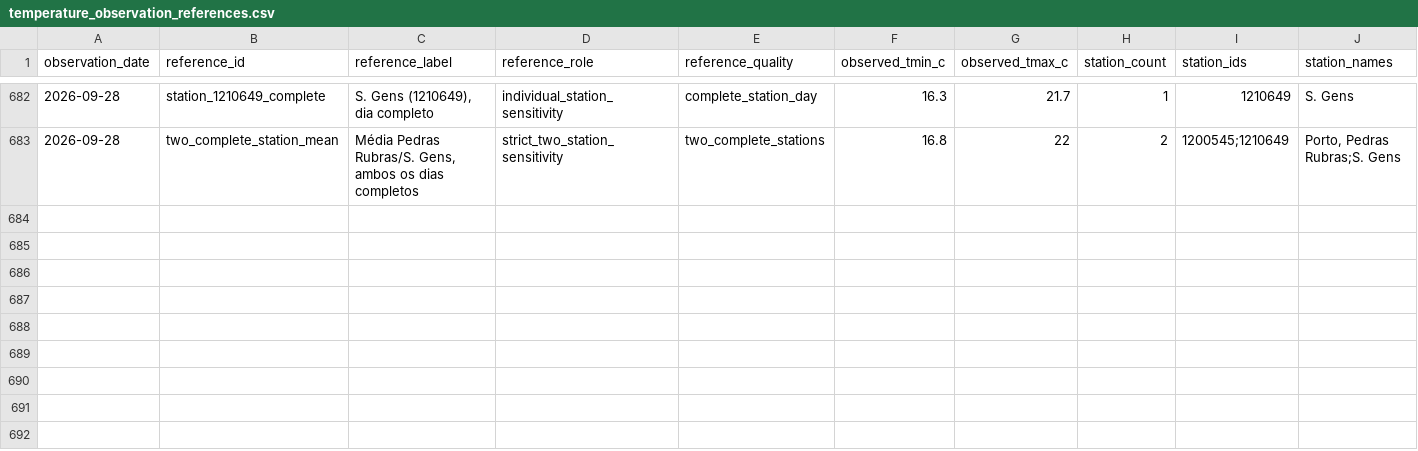
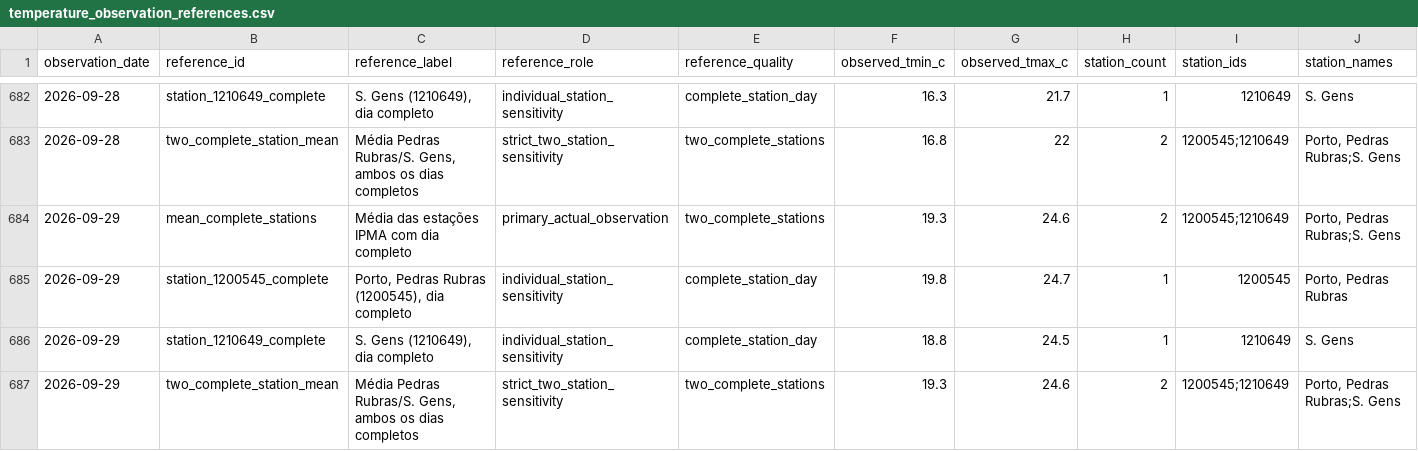
Before and after one commit to DBLQA90/qualar_matosinhos, a CSV file: data/temperature_observation_references.csv, drawn as a sheet; only a part is shown, gaps mark what is left out; rows hold the shown columns only; the diff names each change by its address in the sheet, - before the commit and + after, or states it on an @@ line.

```diff
--- a/data/temperature_observation_references.csv
+++ b/data/temperature_observation_references.csv
+row 684: 2026-09-29 | mean_complete_stations | Média das estações IPMA com dia completo | primary_actual_observation | two_complete_stations | 19.3 | 24.6 | 2 | 1200545;1210649 | Porto, Pedras Rubras;S. Gens
+row 685: 2026-09-29 | station_1200545_complete | Porto, Pedras Rubras (1200545), dia completo | individual_station_sensitivity | complete_station_day | 19.8 | 24.7 | 1 | 1200545 | Porto, Pedras Rubras
+row 686: 2026-09-29 | station_1210649_complete | S. Gens (1210649), dia completo | individual_station_sensitivity | complete_station_day | 18.8 | 24.5 | 1 | 1210649 | S. Gens
+row 687: 2026-09-29 | two_complete_station_mean | Média Pedras Rubras/S. Gens, ambos os dias completos | strict_two_station_sensitivity | two_complete_stations | 19.3 | 24.6 | 2 | 1200545;1210649 | Porto, Pedras Rubras;S. Gens
```
Also changed, not shown: data/ipma_matosinhos_station_observations.csv, data/openmeteo_matosinhos_extraction_status.csv, 21 other files.
